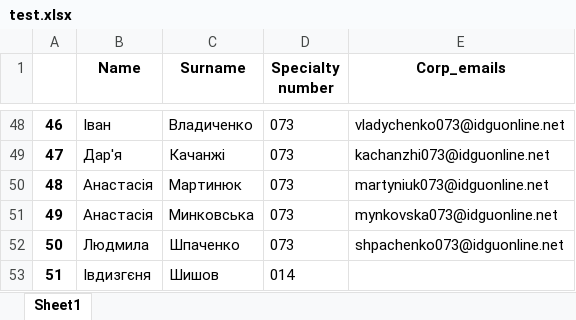
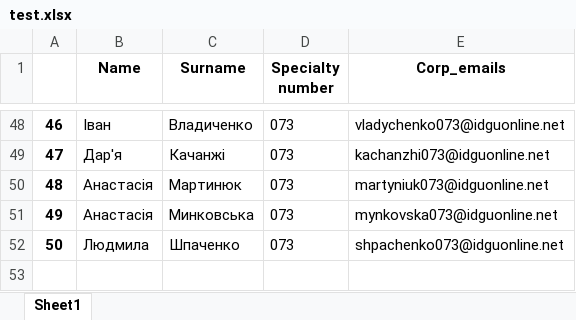
Before and after one commit to Granzberg/parser_xlsx, an Excel workbook: test.xlsx, sheet Sheet1, drawn as a sheet; only a part is shown, gaps mark what is left out; values as stored, in another font and other column widths than the file's, no borders; the diff names each change by its address in the sheet, - before the commit and + after, or states it on an @@ line.

```diff
--- a/test.xlsx (sheet Sheet1)
+++ b/test.xlsx (sheet Sheet1)
-row 53: 51 | Івдизгєня | Шишов | 014
```
Also changed, not shown: fuaid.xlsx, 5 other files.
